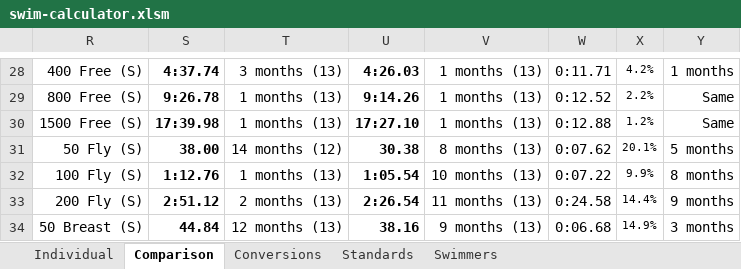
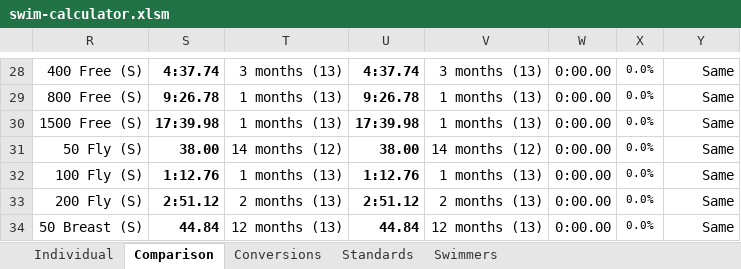
Before and after one commit to Subject2Risk/swim-report, an Excel workbook: swim-calculator.xlsm, sheet Comparison, drawn as a sheet; only a part is shown, gaps mark what is left out; values as stored, in another font and other column widths than the file's, no borders; conditional formats not drawn; the diff covers the shown part only; the diff names each change by its address in the sheet, - before the commit and + after, or states it on an @@ line.

```diff
--- a/swim-calculator.xlsm (sheet Comparison)
+++ b/swim-calculator.xlsm (sheet Comparison)
-U28: 4:26.03
+U28: 4:37.74
-V28: 1 months (13)
+V28: 3 months (13)
-W28: 0:11.71
+W28: 0:00.00
-X28: 4.2%
+X28: 0.0%
-Y28: 1 months
+Y28: Same
-U29: 9:14.26
+U29: 9:26.78
-W29: 0:12.52
+W29: 0:00.00
-X29: 2.2%
+X29: 0.0%
-U30: 17:27.10
+U30: 17:39.98
-W30: 0:12.88
+W30: 0:00.00
-X30: 1.2%
+X30: 0.0%
-U31: 30.38
+U31: 38.00
-V31: 8 months (13)
+V31: 14 months (12)
-W31: 0:07.62
+W31: 0:00.00
-X31: 20.1%
+X31: 0.0%
-Y31: 5 months
+Y31: Same
-U32: 1:05.54
+U32: 1:12.76
-V32: 10 months (13)
+V32: 1 months (13)
-W32: 0:07.22
+W32: 0:00.00
-X32: 9.9%
+X32: 0.0%
-Y32: 8 months
+Y32: Same
-U33: 2:26.54
+U33: 2:51.12
-V33: 11 months (13)
+V33: 2 months (13)
-W33: 0:24.58
+W33: 0:00.00
-X33: 14.4%
+X33: 0.0%
-Y33: 9 months
+Y33: Same
-U34: 38.16
+U34: 44.84
-V34: 9 months (13)
+V34: 12 months (13)
-W34: 0:06.68
+W34: 0:00.00
-X34: 14.9%
+X34: 0.0%
-Y34: 3 months
+Y34: Same
```
Also changed, not shown: 131 edited cells elsewhere in this sheet, sheet Individual, sheet Swimmers, formulas that keep their value, hidden cells.
